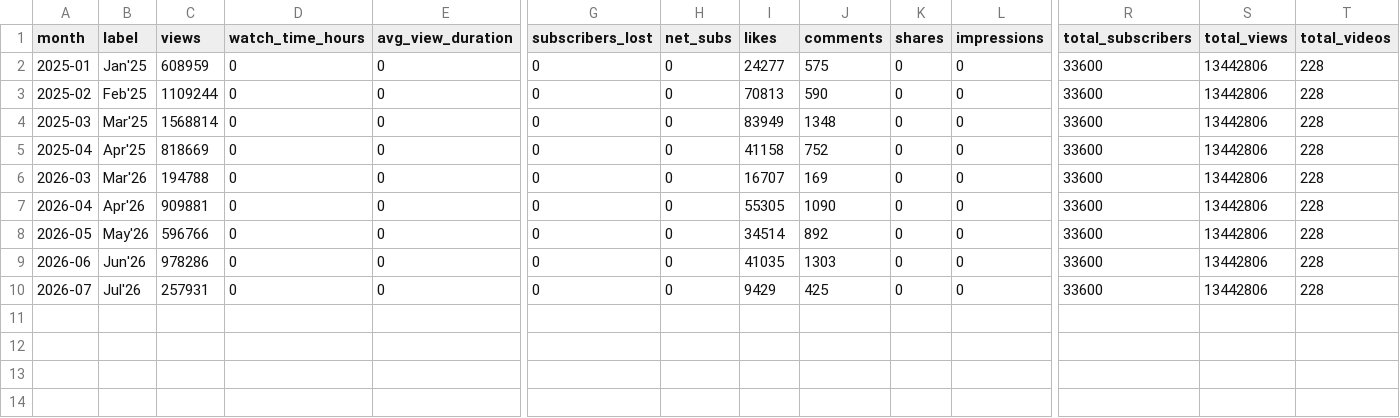
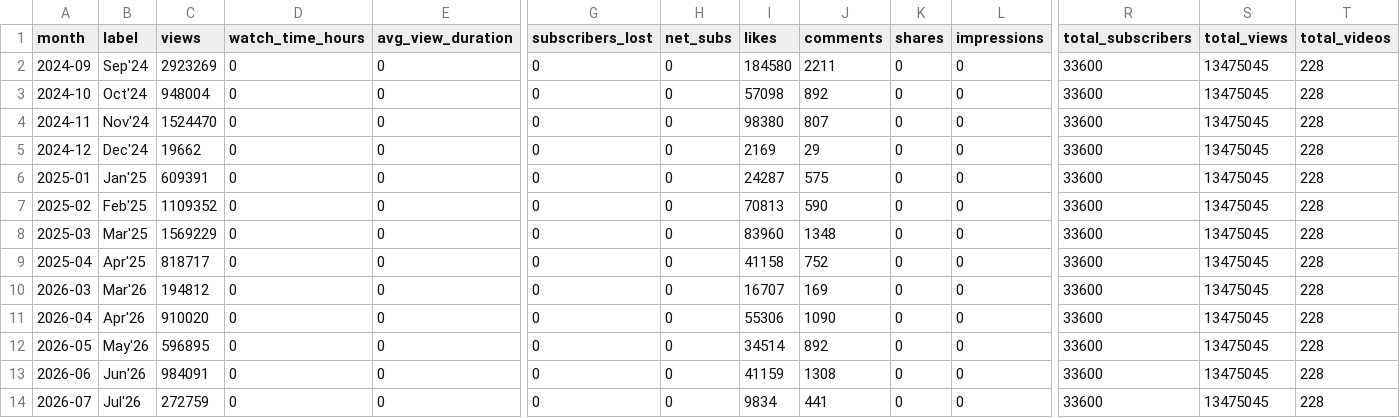
Before and after one commit to Setiavipul-78/cars24-brand-dashboard, a CSV file: data/youtube_cars24_malayalam.csv, drawn as a sheet; only a part is shown, gaps mark what is left out; addresses are those after the commit; rows hold the shown columns only; the diff names each change by its address in the sheet, - before the commit and + after, or states it on an @@ line.

```diff
--- a/data/youtube_cars24_malayalam.csv
+++ b/data/youtube_cars24_malayalam.csv
+row 2: 2024-09 | Sep'24 | 2923269 | 0 | 0 | 0 | 0 | 184580 | 2211 | 0 | 0 | 33600 | 13475045 | 228
+row 3: 2024-10 | Oct'24 | 948004 | 0 | 0 | 0 | 0 | 57098 | 892 | 0 | 0 | 33600 | 13475045 | 228
+row 4: 2024-11 | Nov'24 | 1524470 | 0 | 0 | 0 | 0 | 98380 | 807 | 0 | 0 | 33600 | 13475045 | 228
+row 5: 2024-12 | Dec'24 | 19662 | 0 | 0 | 0 | 0 | 2169 | 29 | 0 | 0 | 33600 | 13475045 | 228
-C6 (views): 608959
+C6 (views): 609391
-I6 (likes): 24277
+I6 (likes): 24287
-S6:S14 (total_views): 13442806
+S6:S14 (total_views): 13475045
-C7 (views): 1109244
+C7 (views): 1109352
-C8 (views): 1568814
+C8 (views): 1569229
-I8 (likes): 83949
+I8 (likes): 83960
-C9 (views): 818669
+C9 (views): 818717
-C10 (views): 194788
+C10 (views): 194812
-C11 (views): 909881
+C11 (views): 910020
-I11 (likes): 55305
+I11 (likes): 55306
-C12 (views): 596766
+C12 (views): 596895
-C13 (views): 978286
+C13 (views): 984091
-I13 (likes): 41035
+I13 (likes): 41159
-J13 (comments): 1303
+J13 (comments): 1308
-C14 (views): 257931
+C14 (views): 272759
-I14 (likes): 9429
+I14 (likes): 9834
-J14 (comments): 425
+J14 (comments): 441
```
Also changed, not shown: data/gsc_daily_au.csv, data/gsc_daily_india.csv, 22 other files.
